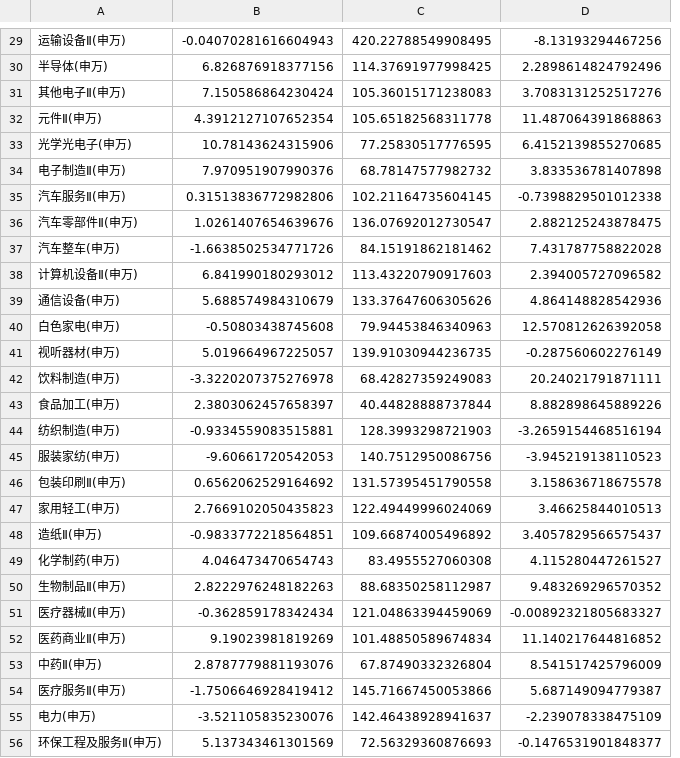
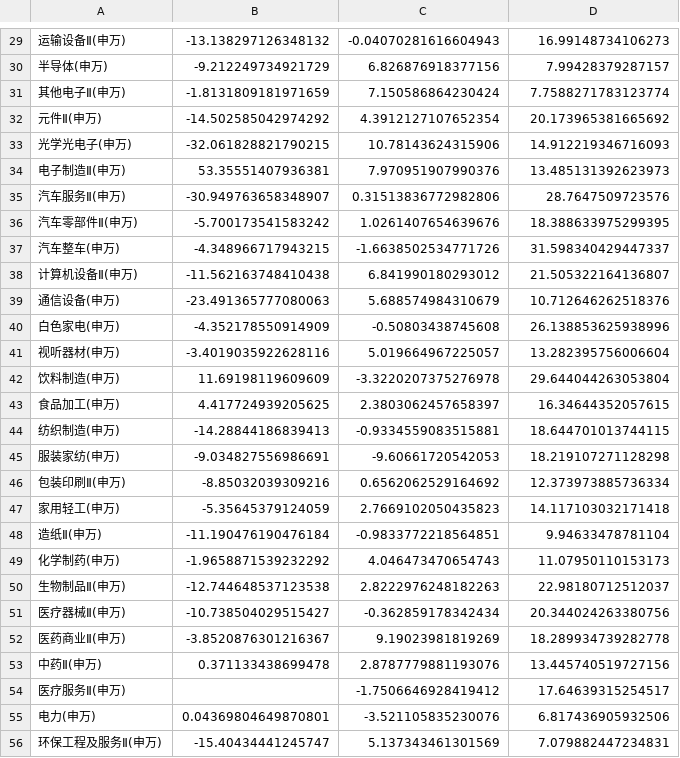
Before and after one commit to Alex-HJY/quant_competetion-final, a CSV file: model3/复苏.csv, drawn as a sheet; only a part is shown, gaps mark what is left out; removed rows and columns are numbered as before the commit, all else as after; the diff covers the shown part only; the diff names each change by its address in the sheet, - before the commit and + after, or states it on an @@ line.

```diff
--- a/model3/复苏.csv
+++ b/model3/复苏.csv
+column B, rows 29-56: -13.138297126348132 | -9.212249734921729 | -1.8131809181971659 | -14.502585042974292 | -32.061828821790215 | 53.35551407936381 | -30.949763658348907 | -5.700173541583242 | -4.348966717943215 | -11.562163748410438 | -23.491365777080063 | -4.352178550914909 | -3.4019035922628116 | 11.69198119609609 | 4.417724939205625 | -14.28844186839413 | -9.034827556986691 | -8.85032039309216 | -5.35645379124059 | -11.190476190476184 | -1.9658871539232292 | -12.744648537123538 | -10.738504029515427 | -3.8520876301216367 | 0.371133438699478 |  | 0.04369804649870801 | -15.40434441245747
-column C, rows 29-56: 420.22788549908495 | 114.37691977998425 | 105.36015171238083 | 105.65182568311778 | 77.25830517776595 | 68.78147577982732 | 102.21164735604145 | 136.07692012730547 | 84.15191862181462 | 113.43220790917603 | 133.37647606305626 | 79.94453846340963 | 139.91030944236735 | 68.42827359249083 | 40.44828888737844 | 128.3993298721903 | 140.7512950086756 | 131.57395451790558 | 122.49449996024069 | 109.66874005496892 | 83.4955527060308 | 88.68350258112987 | 121.04863394459069 | 101.48850589674834 | 67.87490332326804 | 145.71667450053866 | 142.46438928941637 | 72.56329360876693
-D29: -8.13193294467256
+D29: 16.99148734106273
-D30: 2.2898614824792496
+D30: 7.99428379287157
-D31: 3.7083131252517276
+D31: 7.7588271783123774
-D32: 11.487064391868863
+D32: 20.173965381665692
-D33: 6.4152139855270685
+D33: 14.912219346716093
-D34: 3.833536781407898
+D34: 13.485131392623973
-D35: -0.7398829501012338
+D35: 28.7647509723576
-D36: 2.882125243878475
+D36: 18.388633975299395
-D37: 7.431787758822028
+D37: 31.598340429447337
-D38: 2.394005727096582
+D38: 21.505322164136807
-D39: 4.864148828542936
+D39: 10.712646262518376
-D40: 12.570812626392058
+D40: 26.138853625938996
-D41: -0.287560602276149
+D41: 13.282395756006604
-D42: 20.24021791871111
+D42: 29.644044263053804
-D43: 8.882898645889226
+D43: 16.34644352057615
-D44: -3.2659154468516194
+D44: 18.644701013744115
-D45: -3.945219138110523
+D45: 18.219107271128298
-D46: 3.158636718675578
+D46: 12.373973885736334
-D47: 3.46625844010513
+D47: 14.117103032171418
-D48: 3.4057829566575437
+D48: 9.94633478781104
-D49: 4.115280447261527
+D49: 11.07950110153173
-D50: 9.483269296570352
+D50: 22.98180712512037
-D51: -0.00892321805683327
+D51: 20.344024263380756
-D52: 11.140217644816852
+D52: 18.289934739282778
-D53: 8.541517425796009
+D53: 13.445740519727156
-D54: 5.687149094779387
+D54: 17.64639315254517
-D55: -2.239078338475109
+D55: 6.817436905932506
-D56: -0.1476531901848377
+D56: 7.079882447234831
```
Also changed, not shown: 75 edited cells elsewhere in this file, model3/滞涨.csv, model3/衰退.csv, 18 other files.
